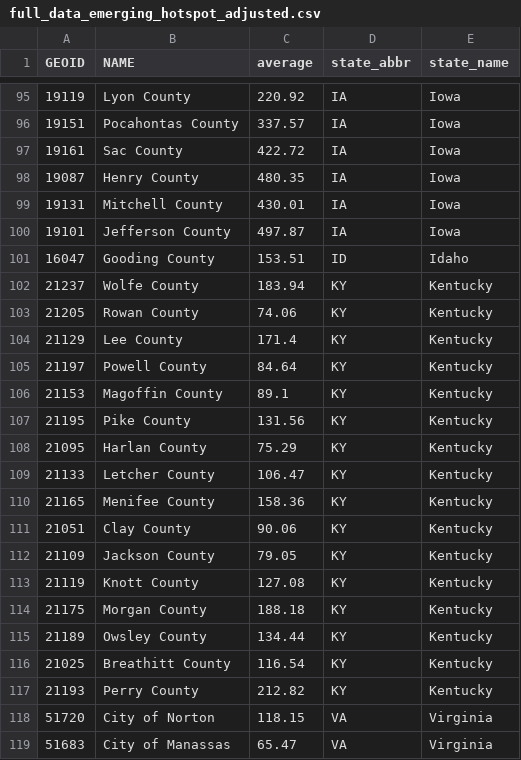
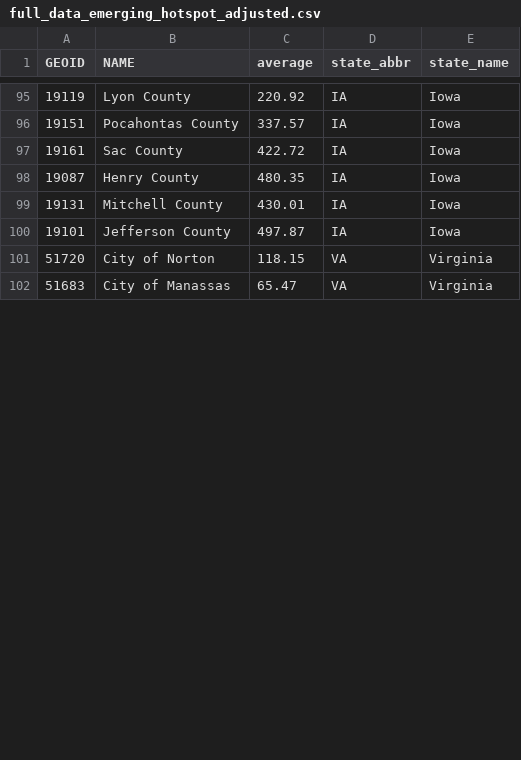
Before and after one commit to GeoDaCenter/covid, a CSV file: weekly-report/csvs/full_data_emerging_hotspot_adjusted.csv, drawn as a sheet; only a part is shown, gaps mark what is left out; removed rows and columns are numbered as before the commit, all else as after; the diff covers the shown part only; the diff names each change by its address in the sheet, - before the commit and + after, or states it on an @@ line.

```diff
--- a/weekly-report/csvs/full_data_emerging_hotspot_adjusted.csv
+++ b/weekly-report/csvs/full_data_emerging_hotspot_adjusted.csv
-row 101: 16047 | Gooding County | 153.51 | ID | Idaho
-row 102: 21237 | Wolfe County | 183.94 | KY | Kentucky
-row 103: 21205 | Rowan County | 74.06 | KY | Kentucky
-row 104: 21129 | Lee County | 171.4 | KY | Kentucky
-row 105: 21197 | Powell County | 84.64 | KY | Kentucky
-row 106: 21153 | Magoffin County | 89.1 | KY | Kentucky
-row 107: 21195 | Pike County | 131.56 | KY | Kentucky
-row 108: 21095 | Harlan County | 75.29 | KY | Kentucky
-row 109: 21133 | Letcher County | 106.47 | KY | Kentucky
-row 110: 21165 | Menifee County | 158.36 | KY | Kentucky
-row 111: 21051 | Clay County | 90.06 | KY | Kentucky
-row 112: 21109 | Jackson County | 79.05 | KY | Kentucky
-row 113: 21119 | Knott County | 127.08 | KY | Kentucky
-row 114: 21175 | Morgan County | 188.18 | KY | Kentucky
-row 115: 21189 | Owsley County | 134.44 | KY | Kentucky
-row 116: 21025 | Breathitt County | 116.54 | KY | Kentucky
-row 117: 21193 | Perry County | 212.82 | KY | Kentucky
```
Also changed, not shown: 3 added rows, 5 removed rows and 5 edited cells elsewhere in this file, public/csv/covid_confirmed_usafacts_state.csv, public/csv/covid_deaths_usafacts_state.csv, 31 other files.
